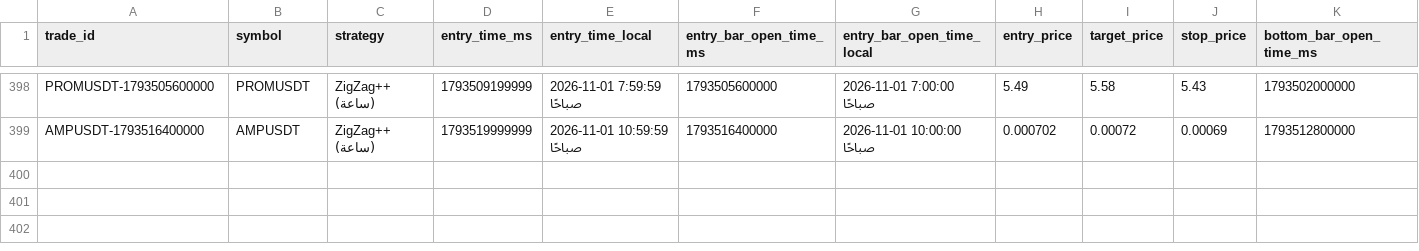
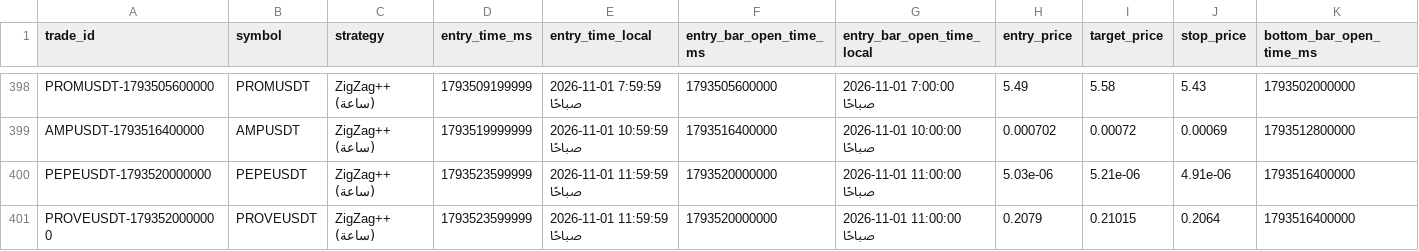
Before and after one commit to turky4500/binance-spot-usdt-signal-bot, a CSV file: data/trades_log_zigzag.csv, drawn as a sheet; only a part is shown, gaps mark what is left out; rows hold the shown columns only; the diff names each change by its address in the sheet, - before the commit and + after, or states it on an @@ line.

```diff
--- a/data/trades_log_zigzag.csv
+++ b/data/trades_log_zigzag.csv
+row 400: PEPEUSDT-1793520000000 | PEPEUSDT | ZigZag++ (ساعة) | 1793523599999 | 2026-11-01 11:59:59 صباحًا | 1793520000000 | 2026-11-01 11:00:00 صباحًا | 5.03e-06 | 5.21e-06 | 4.91e-06 | 1793516400000
+row 401: PROVEUSDT-1793520000000 | PROVEUSDT | ZigZag++ (ساعة) | 1793523599999 | 2026-11-01 11:59:59 صباحًا | 1793520000000 | 2026-11-01 11:00:00 صباحًا | 0.2079 | 0.21015 | 0.2064 | 1793516400000
```
Also changed, not shown: 1 other file.
